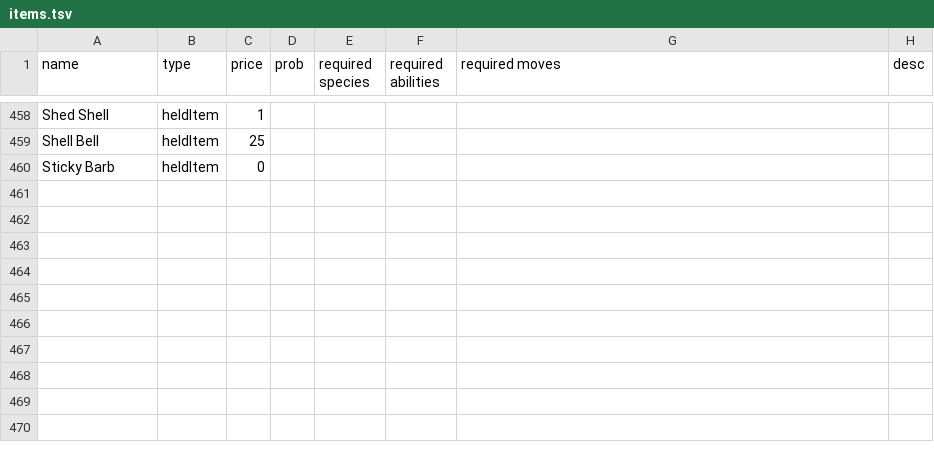
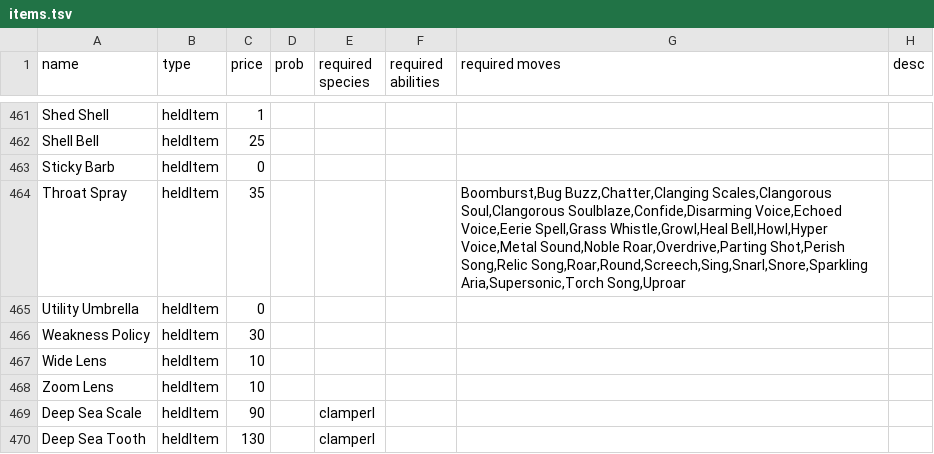
Before and after one commit to RuoyaY/roguelike-showdown, a TSV file: items.tsv, drawn as a sheet; only a part is shown, gaps mark what is left out; the diff covers the shown part only.

Commit message:
Update items.tsv

```diff
--- a/items.tsv
+++ b/items.tsv
@@ -460 +463,8 @@ Shell Bell	heldItem	25
 Sticky Barb	heldItem	0							
+Throat Spray	heldItem	35				Boomburst,Bug Buzz,Chatter,Clanging Scales,Clangorous Soul,Clangorous Soulblaze,Confide,Disarming Voice,Echoed Voice,Eerie Spell,Grass Whistle,Growl,Heal Bell,Howl,Hyper Voice,Metal Sound,Noble Roar,Overdrive,Parting Shot,Perish Song,Relic Song,Roar,Round,Screech,Sing,Snarl,Snore,Sparkling Aria,Supersonic,Torch Song,Uproar			
+Utility Umbrella	heldItem	0							
+Weakness Policy	heldItem	30							
+Wide Lens	heldItem	10							
+Zoom Lens	heldItem	10							
+Deep Sea Scale	heldItem	90		clamperl					
+Deep Sea Tooth	heldItem	130		clamperl					
```
Also changed, not shown: 10 added rows and 7 edited cells elsewhere in this file.
